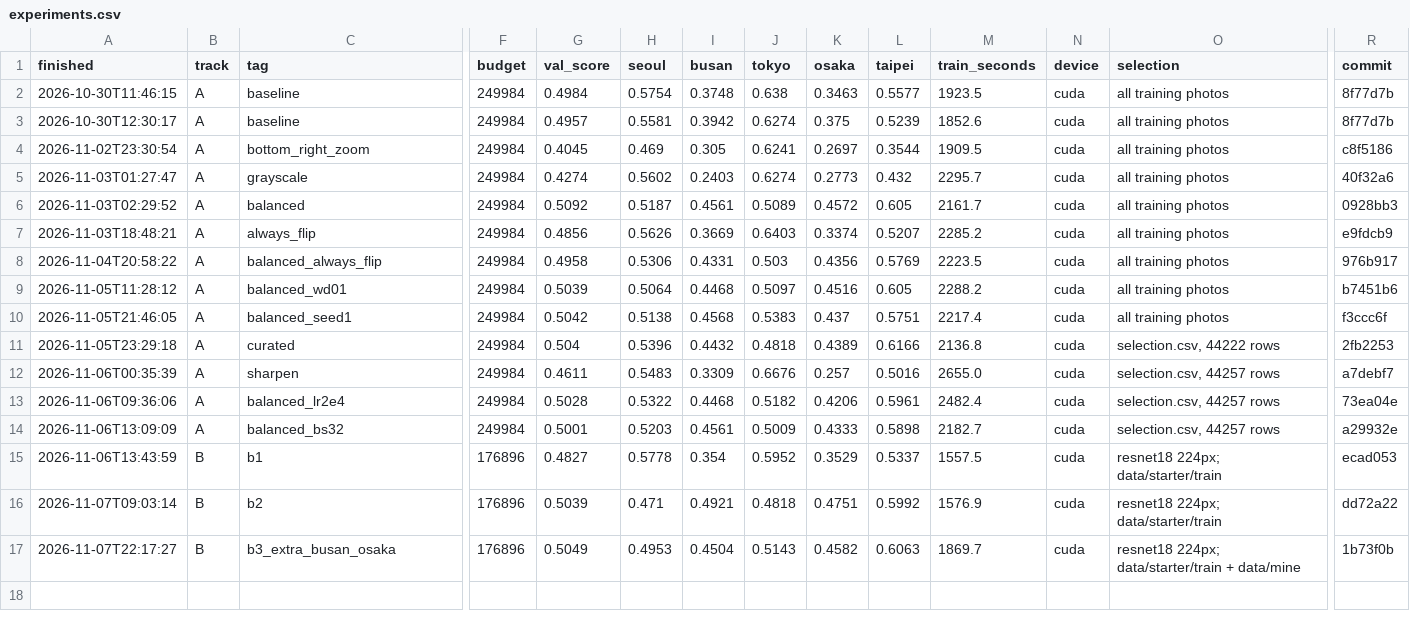
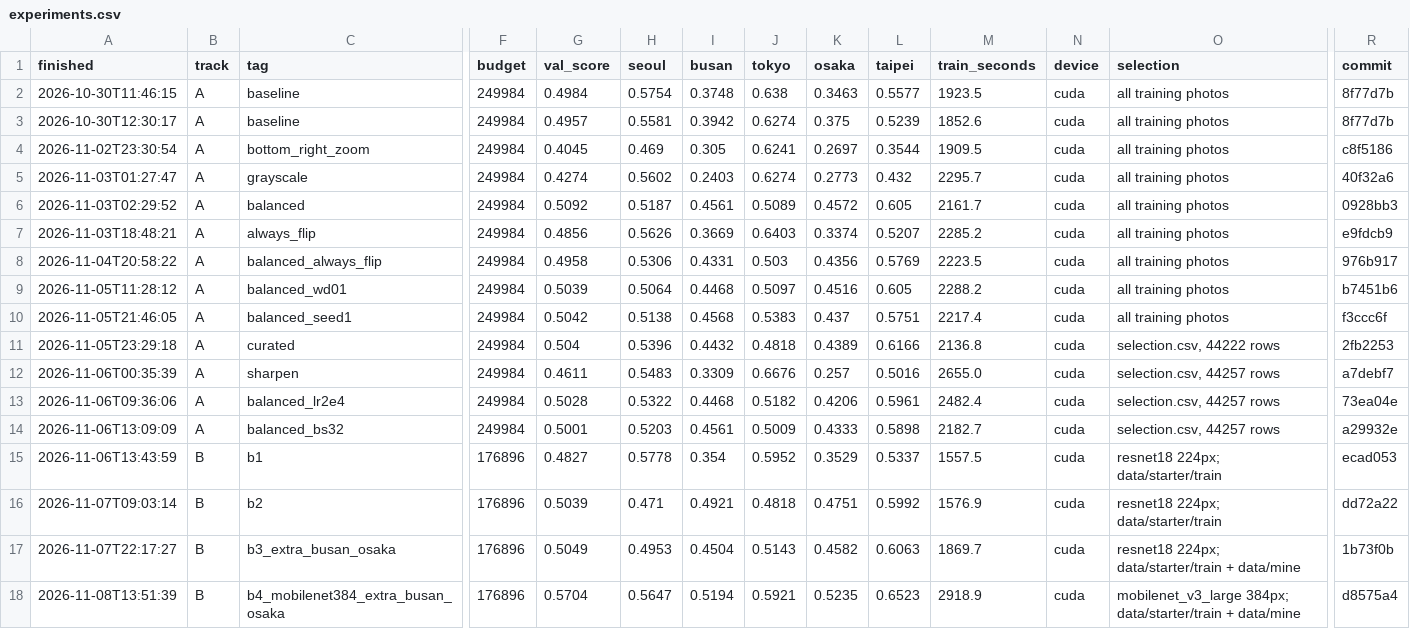
Before and after one commit to lee-ju-ha/mas1004-assignment2, a CSV file: experiments.csv, drawn as a sheet; only a part is shown, gaps mark what is left out; rows hold the shown columns only; the diff names each change by its address in the sheet, - before the commit and + after, or states it on an @@ line.

```diff
--- a/experiments.csv
+++ b/experiments.csv
+row 18: 2026-11-08T13:51:39 | B | b4_mobilenet384_extra_busan_osaka | 176896 | 0.5704 | 0.5647 | 0.5194 | 0.5921 | 0.5235 | 0.6523 | 2918.9 | cuda | mobilenet_v3_large 384px; data/starter/train + data/mine | d8575a4
```
Also changed, not shown: 1 other file.
